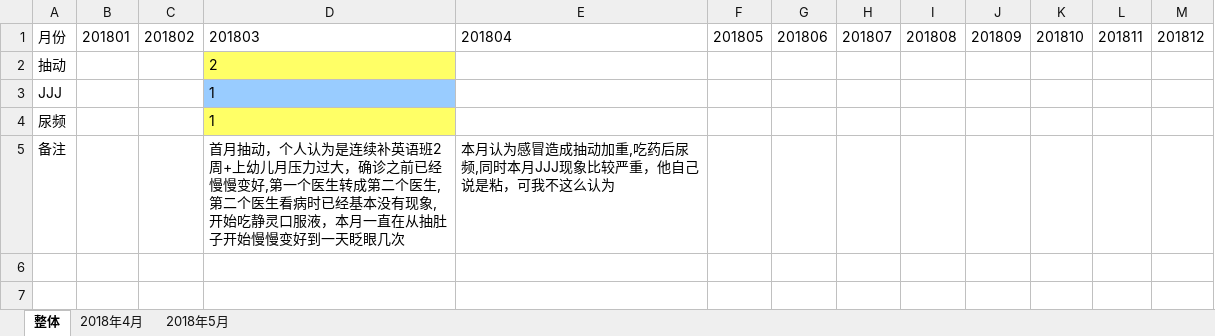
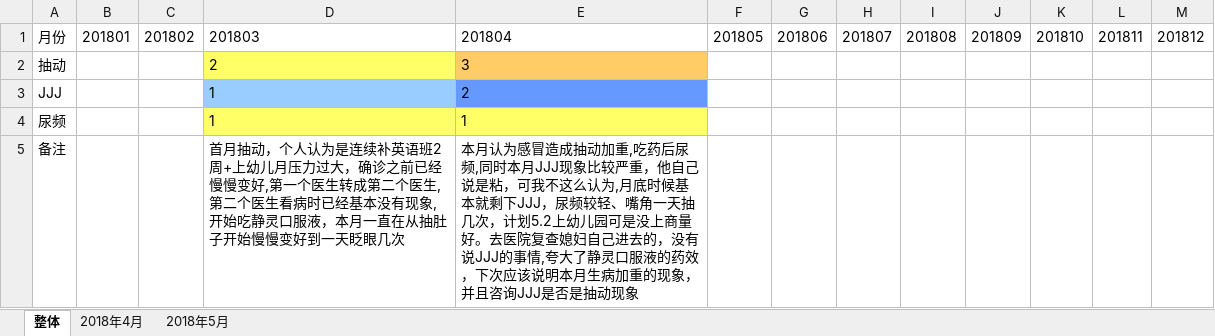
Before and after one commit to lingxiaiq/media, an Excel workbook: 生病记录.xlsx, sheet 整体, drawn as a sheet; values as stored, in another font and other column widths than the file's, no borders; the diff names each change by its address in the sheet, - before the commit and + after, or states it on an @@ line.

```diff
--- a/生病记录.xlsx (sheet 整体)
+++ b/生病记录.xlsx (sheet 整体)
-E2: (empty)
+E2: 3
-E2 fill: none
+E2 fill: #FFCC66
-E3: (empty)
+E3: 2
-E3 fill: none
+E3 fill: #6699FF
-E4: (empty)
+E4: 1
-E4 fill: none
+E4 fill: #FFFF66
-E5: …这么认为
+E5: …这么认为,月底时候基本就剩下JJJ，尿频较轻、嘴角一天抽几次，计划5.2上幼儿园可是没上商量好。去医院复查媳妇自己进去的，没有说JJJ的事情,夸大了静灵口服液的药效，下次应该说明本月生病加重的现象，并且咨询JJJ是否是抽动现象
```
Also changed, not shown: sheet 2018年5月, sheet 2018年4月.
